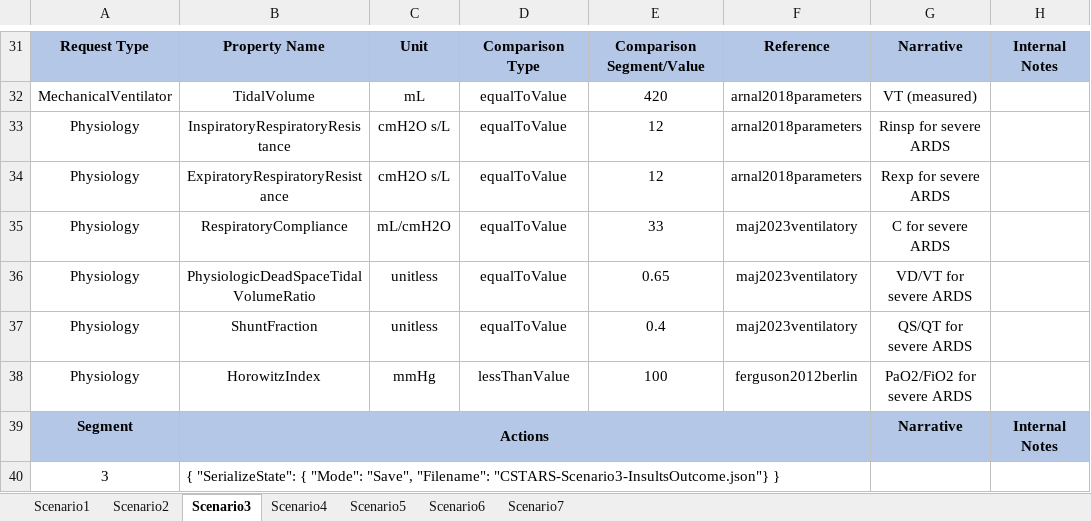
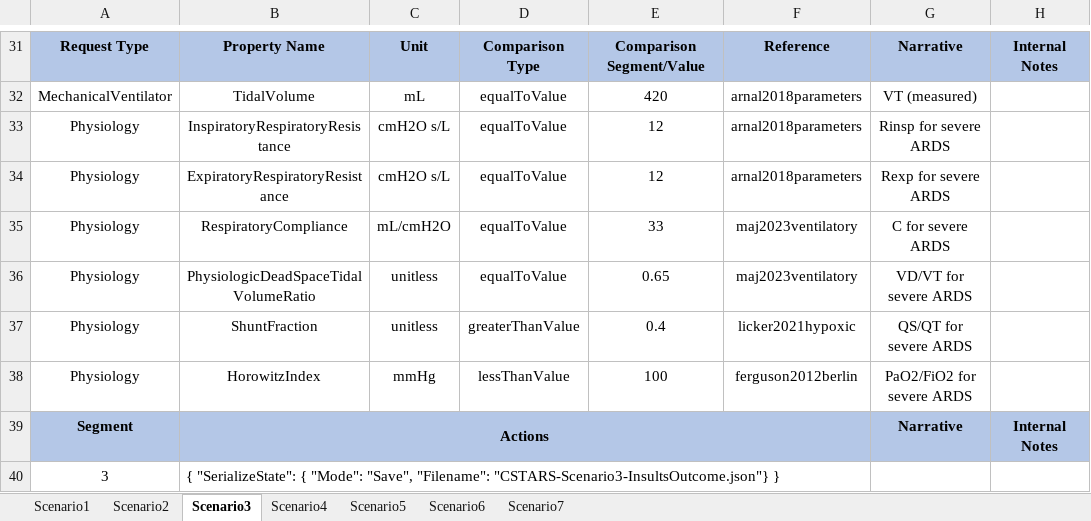
Before and after one commit to easeaico/pulse-go, an Excel workbook: data/human/adult/validation/Scenarios/CSTARS.xlsx, sheet Scenario3, drawn as a sheet; only a part is shown, gaps mark what is left out; values as stored, in another font and other column widths than the file's, no borders; the diff covers the shown part only; the diff names each change by its address in the sheet, - before the commit and + after, or states it on an @@ line.

```diff
--- a/data/human/adult/validation/Scenarios/CSTARS.xlsx (sheet Scenario3)
+++ b/data/human/adult/validation/Scenarios/CSTARS.xlsx (sheet Scenario3)
-D37: equalToValue
+D37: greaterThanValue
-F37: maj2023ventilatory
+F37: licker2021hypoxic
```
Also changed, not shown: 1 added row and 11 edited cells elsewhere in this sheet, sheet Scenario6, sheet Scenario1, sheet Scenario7, sheet Scenario4, sheet Scenario5, sheet Scenario2, 5 other files.
